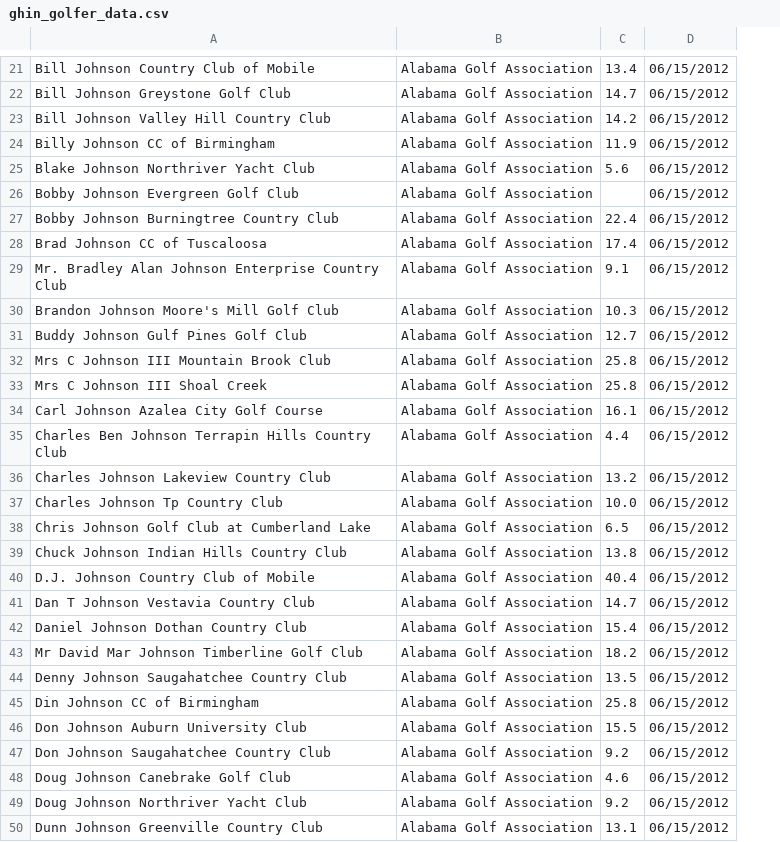
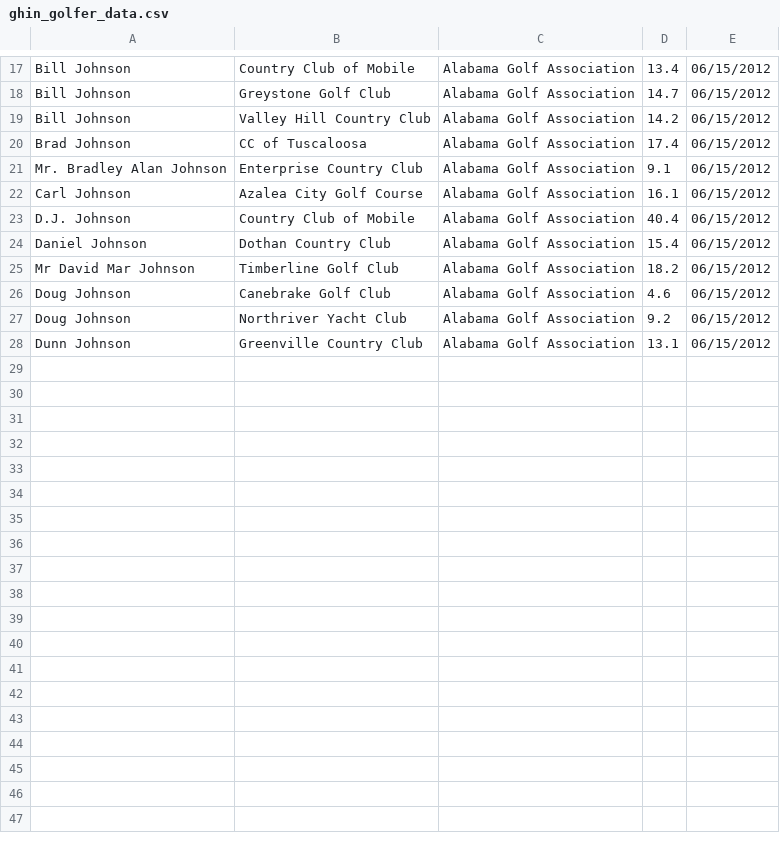
Before and after one commit to robb-broome/golfdata, a CSV file: ghin_golfer_data.csv, drawn as a sheet; only a part is shown, gaps mark what is left out; removed rows and columns are numbered as before the commit, all else as after; the diff covers the shown part only; the diff names each change by its address in the sheet, - before the commit and + after, or states it on an @@ line.

Commit message:
Parse name and club

```diff
--- a/ghin_golfer_data.csv
+++ b/ghin_golfer_data.csv
-column A, rows 21-23: Bill Johnson Country Club of Mobile | Bill Johnson Greystone Golf Club | Bill Johnson Valley Hill Country Club; rows 28-29: Brad Johnson CC of Tuscaloosa | Mr. Bradley Alan Johnson Enterprise Country Club; row 34: Carl Johnson Azalea City Golf Course; row 40: D.J. Johnson Country Club of Mobile; rows 42-43: Daniel Johnson Dothan Country Club | Mr David Mar Johnson Timberline Golf Club; rows 48-50: Doug Johnson Canebrake Golf Club | Doug Johnson Northriver Yacht Club | Dunn Johnson Greenville Country Club
+column A, rows 17-28: Bill Johnson | Bill Johnson | Bill Johnson | Brad Johnson | Mr. Bradley Alan Johnson | Carl Johnson | D.J. Johnson | Daniel Johnson | Mr David Mar Johnson | Doug Johnson | Doug Johnson | Dunn Johnson
+column B, rows 17-28: Country Club of Mobile | Greystone Golf Club | Valley Hill Country Club | CC of Tuscaloosa | Enterprise Country Club | Azalea City Golf Course | Country Club of Mobile | Dothan Country Club | Timberline Golf Club | Canebrake Golf Club | Northriver Yacht Club | Greenville Country Club
-row 24: Billy Johnson CC of Birmingham | Alabama Golf Association | 11.9 | 06/15/2012
-row 25: Blake Johnson Northriver Yacht Club | Alabama Golf Association | 5.6 | 06/15/2012
-row 26: Bobby Johnson Evergreen Golf Club | Alabama Golf Association |  | 06/15/2012
-row 27: Bobby Johnson Burningtree Country Club | Alabama Golf Association | 22.4 | 06/15/2012
-row 30: Brandon Johnson Moore's Mill Golf Club | Alabama Golf Association | 10.3 | 06/15/2012
-row 31: Buddy Johnson Gulf Pines Golf Club | Alabama Golf Association | 12.7 | 06/15/2012
-row 32: Mrs C Johnson III Mountain Brook Club | Alabama Golf Association | 25.8 | 06/15/2012
-row 33: Mrs C Johnson III Shoal Creek | Alabama Golf Association | 25.8 | 06/15/2012
-row 35: Charles Ben Johnson Terrapin Hills Country Club | Alabama Golf Association | 4.4 | 06/15/2012
-row 36: Charles Johnson Lakeview Country Club | Alabama Golf Association | 13.2 | 06/15/2012
-row 37: Charles Johnson Tp Country Club | Alabama Golf Association | 10.0 | 06/15/2012
-row 38: Chris Johnson Golf Club at Cumberland Lake | Alabama Golf Association | 6.5 | 06/15/2012
-row 39: Chuck Johnson Indian Hills Country Club | Alabama Golf Association | 13.8 | 06/15/2012
-row 41: Dan T Johnson Vestavia Country Club | Alabama Golf Association | 14.7 | 06/15/2012
-row 44: Denny Johnson Saugahatchee Country Club | Alabama Golf Association | 13.5 | 06/15/2012
-row 45: Din Johnson CC of Birmingham | Alabama Golf Association | 25.8 | 06/15/2012
-row 46: Don Johnson Auburn University Club | Alabama Golf Association | 15.5 | 06/15/2012
-row 47: Don Johnson Saugahatchee Country Club | Alabama Golf Association | 9.2 | 06/15/2012
```
Also changed, not shown: 4 removed rows elsewhere in this file, 2 other files.
